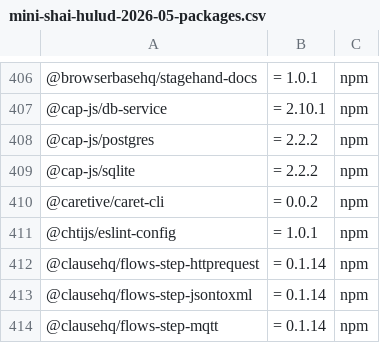
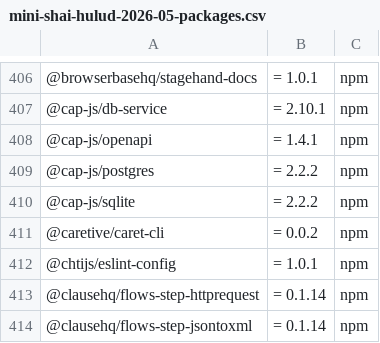
Before and after one commit to turenlabs/spice-detections, a CSV file: packs/mini-shai-hulud-2026-05-packages.csv, drawn as a sheet; only a part is shown, gaps mark what is left out; the shorter side is filled out with more unchanged rows; the diff names each change by its address in the sheet, - before the commit and + after, or states it on an @@ line.

Commit message:
Add JFrog May 19 Shai-Hulud indicators

```diff
--- a/packs/mini-shai-hulud-2026-05-packages.csv
+++ b/packs/mini-shai-hulud-2026-05-packages.csv
+row 408: @cap-js/openapi | = 1.4.1 | npm
```
Also changed, not shown: 1 other file.
